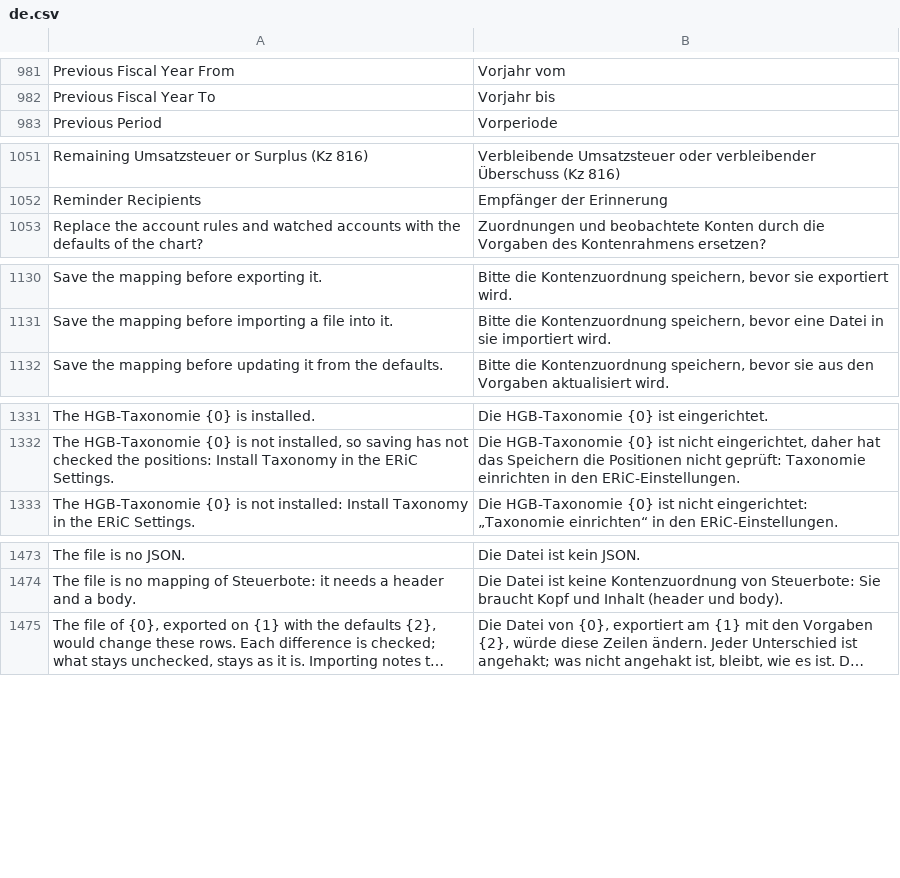
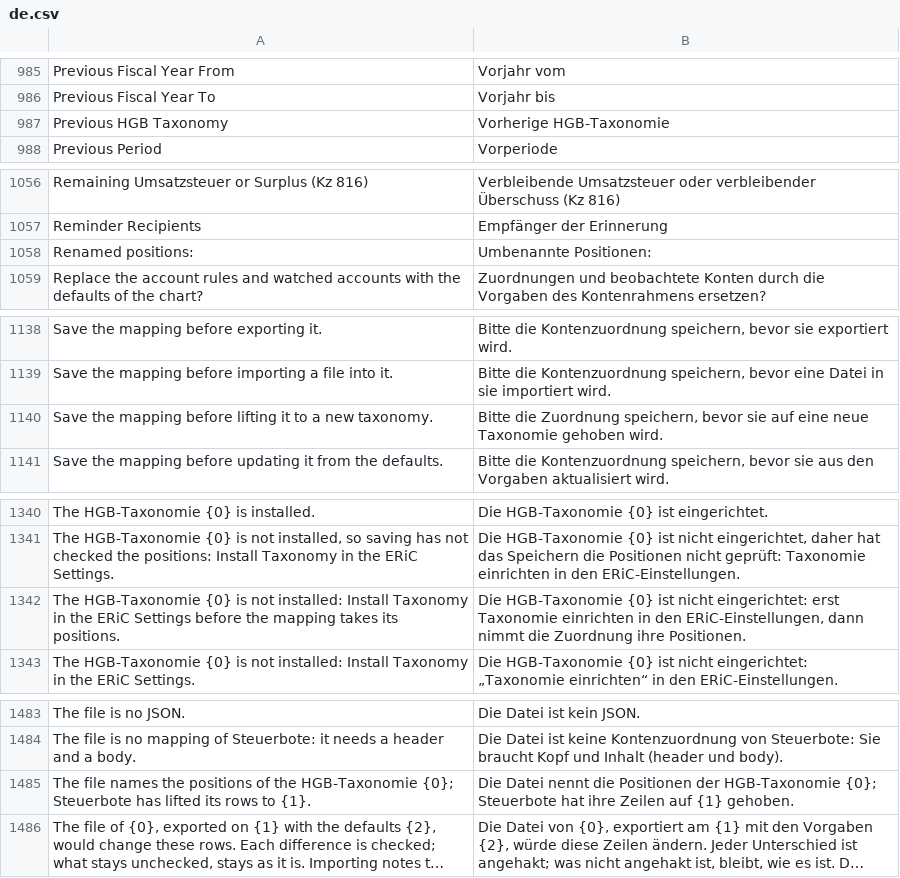
Before and after one commit to encircle360-oss/steuerbote, a CSV file: steuerbote/translations/de.csv, drawn as a sheet; only a part is shown, gaps mark what is left out; long unchanged cells end in …; the diff covers the shown part only; the diff names each change by its address in the sheet, - before the commit and + after, or states it on an @@ line.

Commit message:
add Auf neue Taxonomie heben to the Balance Sheet Mapping: lift_taxonomy takes the rows to the positions of the latest version through its changes against its installed fiscal view, watches what it cannot carry at the level Sperrt, keeps the version and the rows before for export_previous_mapping and shows what it renamed, what is left to decide and the new Mussfelder; a file of an earlier version is imported lifted, one of a later version refused, and a version without defaults says so; with the German of the texts

```diff
--- a/steuerbote/translations/de.csv
+++ b/steuerbote/translations/de.csv
+row 987: Previous HGB Taxonomy | Vorherige HGB-Taxonomie
+row 1058: Renamed positions: | Umbenannte Positionen:
+row 1140: Save the mapping before lifting it to a new taxonomy. | Bitte die Zuordnung speichern, bevor sie auf eine neue Taxonomie gehoben wird.
+row 1342: The HGB-Taxonomie {0} is not installed: Install Taxonomy in the ERiC Settings before the mapping takes its positions. | Die HGB-Taxonomie {0} ist nicht eingerichtet: erst Taxonomie einrichten in den ERiC-Einstellungen, dann nimmt die Zuordnung ihre Positionen.
+row 1485: The file names the positions of the HGB-Taxonomie {0}; Steuerbote has lifted its rows to {1}. | Die Datei nennt die Positionen der HGB-Taxonomie {0}; Steuerbote hat ihre Zeilen auf {1} gehoben.
```
Also changed, not shown: 12 added rows elsewhere in this file, 3 other files.
